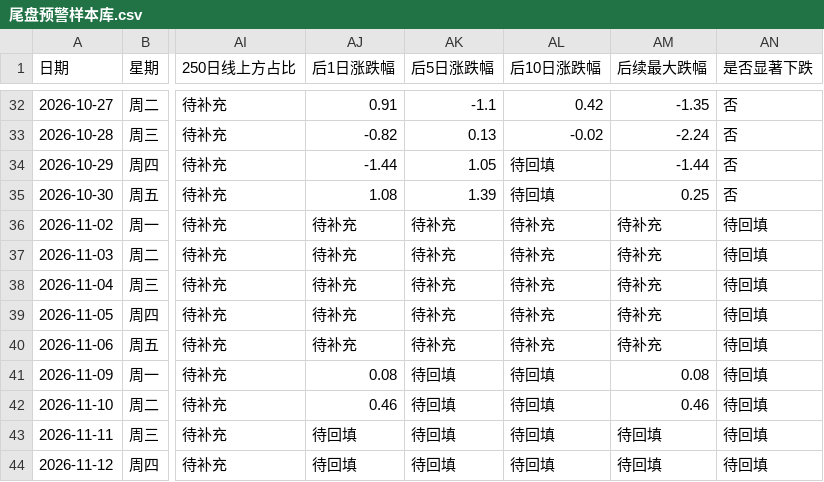
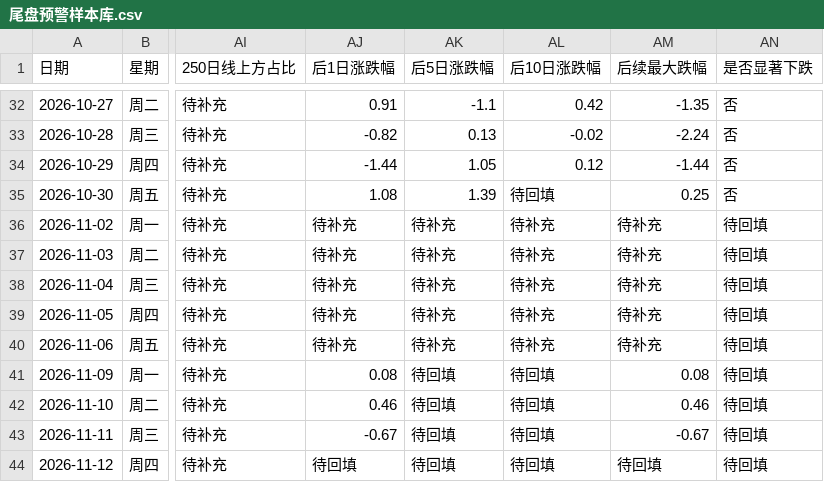
Before and after one commit to tjwdssmc/a-share-daily-push, a CSV file: 尾盘预警样本库.csv, drawn as a sheet; only a part is shown, gaps mark what is left out; the diff names each change by its address in the sheet, - before the commit and + after, or states it on an @@ line.

```diff
--- a/尾盘预警样本库.csv
+++ b/尾盘预警样本库.csv
-AL34 (后10日涨跌幅): 待回填
+AL34 (后10日涨跌幅): 0.12
-AJ43 (后1日涨跌幅): 待回填
+AJ43 (后1日涨跌幅): -0.67
-AM43 (后续最大跌幅): 待回填
+AM43 (后续最大跌幅): -0.67
```
Also changed, not shown: 1 other file.
